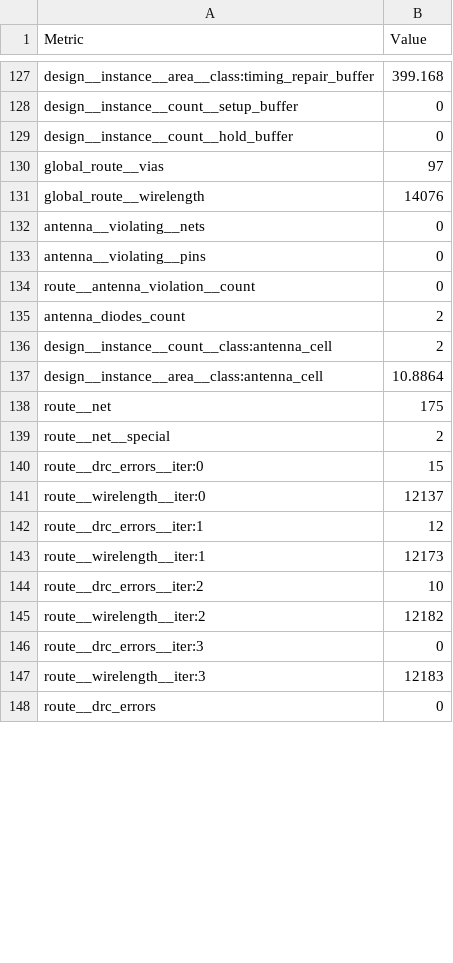
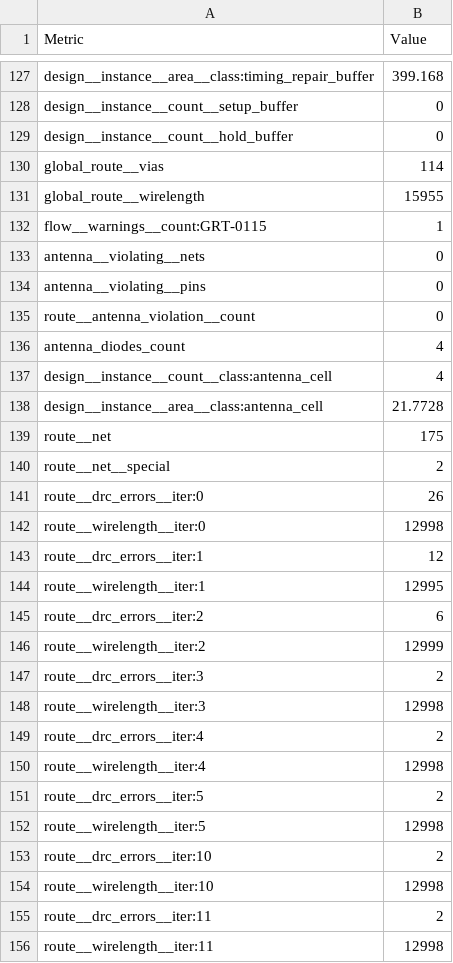
Before and after one commit to Asma-Mohsin/MLFPGA_engine, a CSV file: ip/act_sram/final/metrics.csv, drawn as a sheet; only a part is shown, gaps mark what is left out; the shorter side is filled out with more unchanged rows; the diff covers the shown part only.

Commit message:
act sram with pdn ring width doubled

```diff
--- a/ip/act_sram/final/metrics.csv
+++ b/ip/act_sram/final/metrics.csv
@@ -129,4 +129,5 @@ design__instance__count__setup_buffer,0
 design__instance__count__hold_buffer,0
-global_route__vias,97
-global_route__wirelength,14076
+global_route__vias,114
+global_route__wirelength,15955
+flow__warnings__count:GRT-0115,1
 antenna__violating__nets,0
@@ -134,14 +135,22 @@ antenna__violating__pins,0
 route__antenna_violation__count,0
-antenna_diodes_count,2
-design__instance__count__class:antenna_cell,2
-design__instance__area__class:antenna_cell,10.8864
+antenna_diodes_count,4
+design__instance__count__class:antenna_cell,4
+design__instance__area__class:antenna_cell,21.7728
 route__net,175
 route__net__special,2
-route__drc_errors__iter:0,15
-route__wirelength__iter:0,12137
+route__drc_errors__iter:0,26
+route__wirelength__iter:0,12998
 route__drc_errors__iter:1,12
-route__wirelength__iter:1,12173
-route__drc_errors__iter:2,10
-route__wirelength__iter:2,12182
-route__drc_errors__iter:3,0
-route__wirelength__iter:3,12183
+route__wirelength__iter:1,12995
+route__drc_errors__iter:2,6
+route__wirelength__iter:2,12999
+route__drc_errors__iter:3,2
+route__wirelength__iter:3,12998
+route__drc_errors__iter:4,2
+route__wirelength__iter:4,12998
+route__drc_errors__iter:5,2
+route__wirelength__iter:5,12998
+route__drc_errors__iter:10,2
+route__wirelength__iter:10,12998
+route__drc_errors__iter:11,2
+route__wirelength__iter:11,12998
```
Also changed, not shown: 11 added rows, 1 removed row and 36 edited cells elsewhere in this file, 24 other files.
